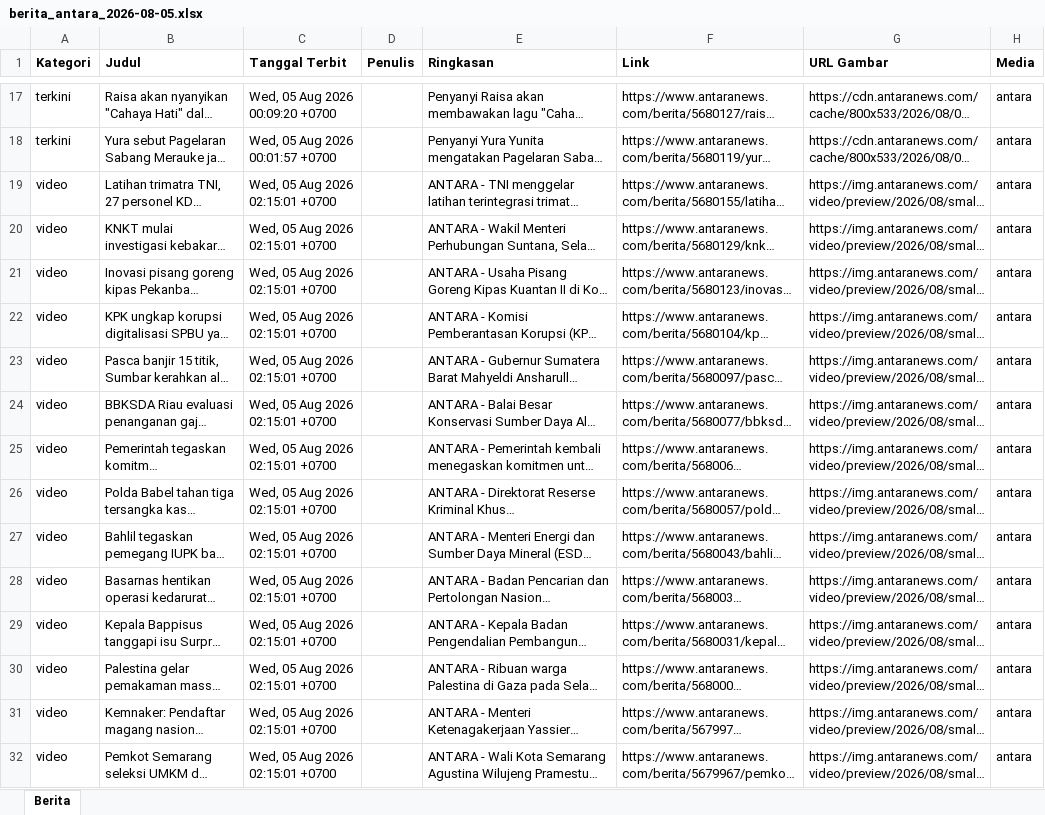
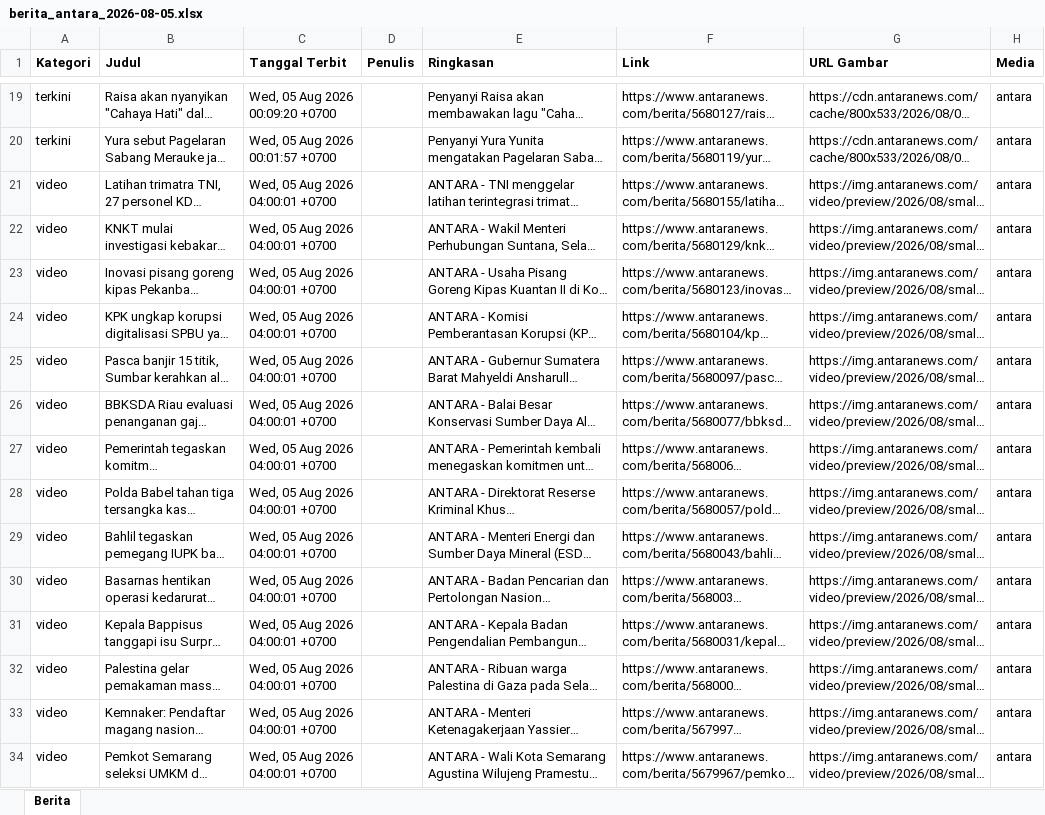
Before and after one commit to heriiskandar-pixel/scraper-berita-antara, an Excel workbook: data/berita_antara_2026-08-05.xlsx, sheet Berita, drawn as a sheet; only a part is shown, gaps mark what is left out; long unchanged cells end in …; values as stored, in another font and other column widths than the file's, no borders; addresses are those after the commit; the diff covers the shown part only; the diff names each change by its address in the sheet, - before the commit and + after, or states it on an @@ line.

```diff
--- a/data/berita_antara_2026-08-05.xlsx (sheet Berita)
+++ b/data/berita_antara_2026-08-05.xlsx (sheet Berita)
-C21:C34 (Tanggal Terbit): Wed, 05 Aug 2026 02:15:01 +0700
+C21:C34 (Tanggal Terbit): Wed, 05 Aug 2026 04:00:01 +0700
```
Also changed, not shown: 2 added rows and 36 edited cells elsewhere in this sheet, data/berita_antara_2026-07-29.xlsx, data/berita_antara_2026-07-30.xlsx, 6 other files.
